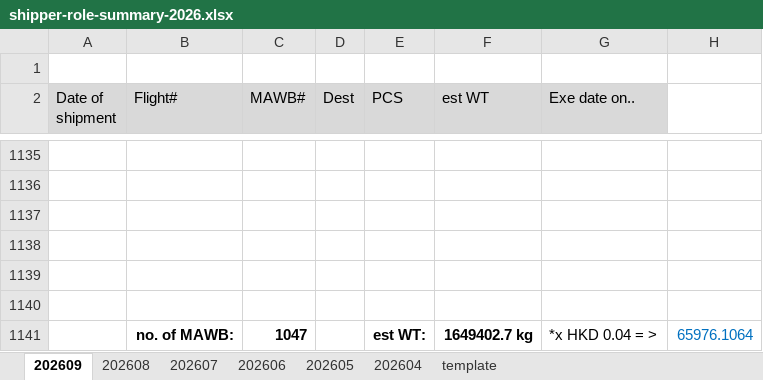
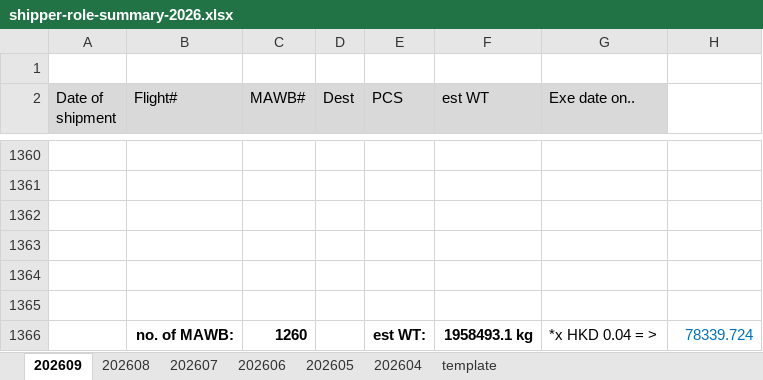
Before and after one commit to BetataLAU/AGL-Web-Portal, an Excel workbook: data/templates/shipper-role-summary-2026.xlsx, sheet 202609, drawn as a sheet; only a part is shown, gaps mark what is left out; values as stored, in another font and other column widths than the file's, no borders; addresses are those after the commit; the diff covers the shown part only; the diff names each change by its address in the sheet, - before the commit and + after, or states it on an @@ line.

Commit message:
chore(sync): 同步 Report 工作檔、DB 快照與 FILE_INVENTORY
- data/templates/shipper-role-summary-2026.xlsx：Report 工作檔同步（202609 sheet 1142 → 1367 列，其餘月份不變；513.6 KB → 521.0 KB）
- database.db / db/sessions.db：本機最新資料庫與 session 狀態同步
- db/db-dump.sql：匯出最新資料庫快照（users.last_login_at 更新、sqlite_sequence 計數器補齊）
- FILE_INVENTORY.md：由 `npm run sync` 重新產生（1043 個檔案）

```diff
--- a/data/templates/shipper-role-summary-2026.xlsx (sheet 202609)
+++ b/data/templates/shipper-role-summary-2026.xlsx (sheet 202609)
-C1366 (MAWB#): 1047
+C1366 (MAWB#): 1260
-F1366 (est WT): 1649402.7 kg
+F1366 (est WT): 1958493.1 kg
-H1366: 65976.1064
+H1366: 78339.724
```
Also changed, not shown: 225 added rows elsewhere in this sheet, 4 other files.
